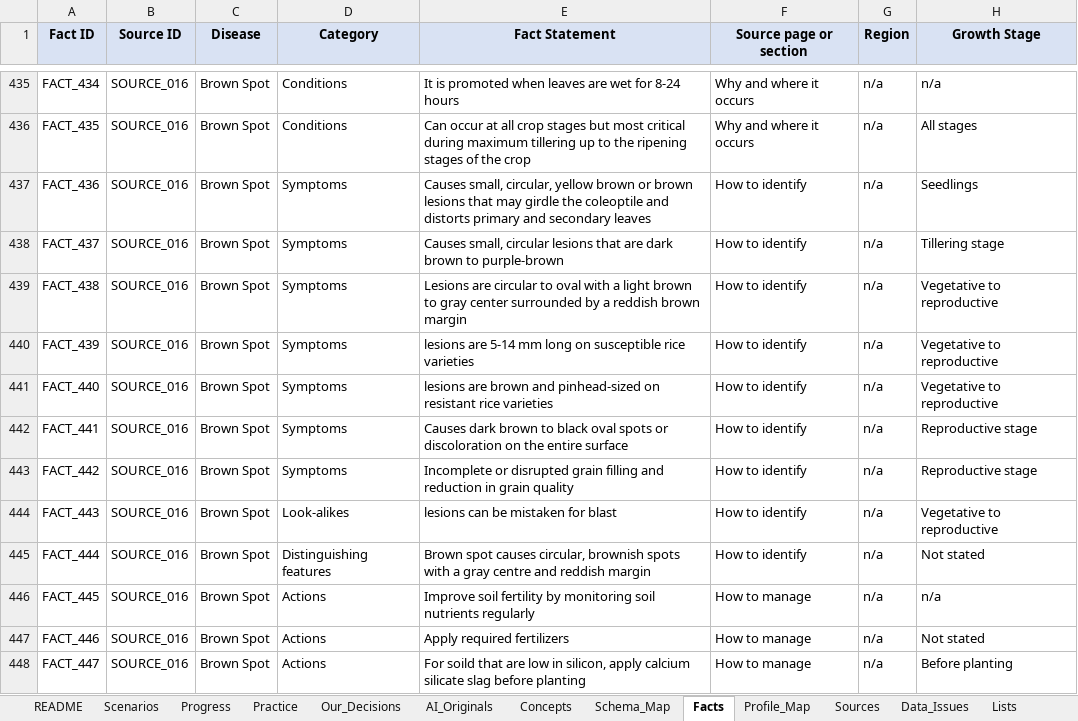
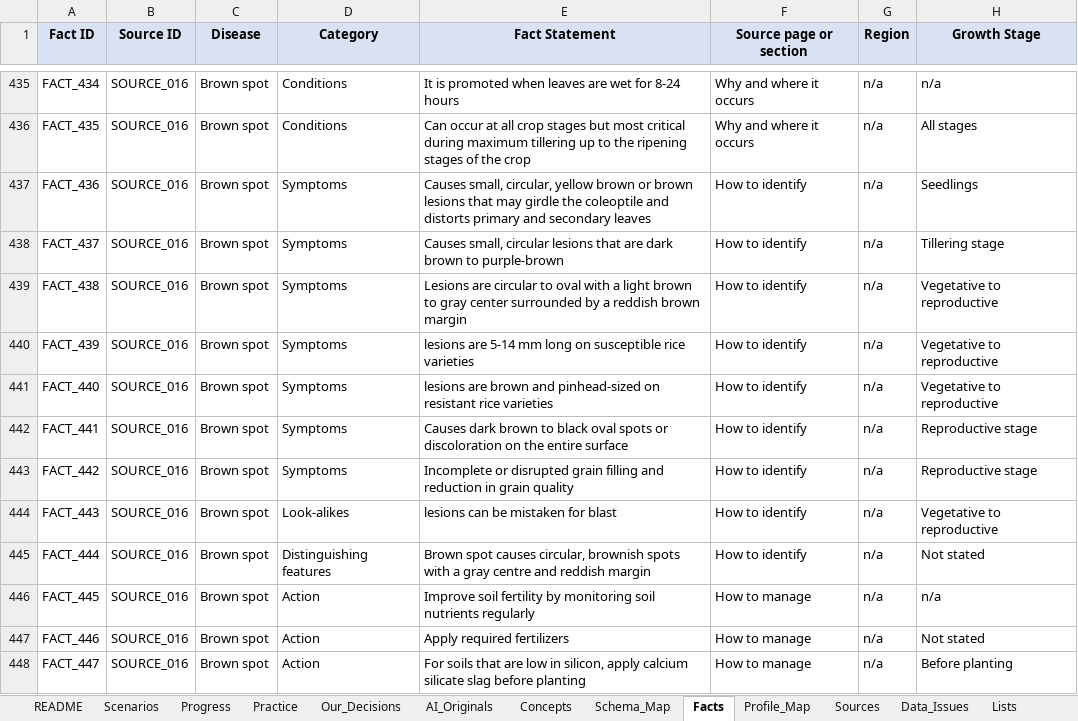
Before and after one commit to FaezehMillerAI/Rice, an Excel workbook: Scenarios/OneDrive_1_23-10-2026/rice_slm_diagnostic_scenarios_completed.xlsx, sheet Facts, drawn as a sheet; only a part is shown, gaps mark what is left out; values as stored, in another font and other column widths than the file's, no borders; the diff covers the shown part only; the diff names each change by its address in the sheet, - before the commit and + after, or states it on an @@ line.

Commit message:
feat(engine): align 9-field RetrievedContext with Excalidraw spec, integrate 842 vetted facts, and reduce retrieval redundancy

```diff
--- a/Scenarios/OneDrive_1_23-10-2026/rice_slm_diagnostic_scenarios_completed.xlsx (sheet Facts)
+++ b/Scenarios/OneDrive_1_23-10-2026/rice_slm_diagnostic_scenarios_completed.xlsx (sheet Facts)
-C435:C448 (Disease): Brown Spot
+C435:C448 (Disease): Brown spot
-D446:D448 (Category): Actions
+D446:D448 (Category): Action
-E448 (Fact Statement): For soild that are…
+E448 (Fact Statement): For soils that are…
```
Also changed, not shown: 3 added rows and 850 edited cells elsewhere in this sheet, sheet Scenarios, sheet Profile_Map, sheet Data_Issues, Scenarios/OneDrive_1_23-10-2026/rice_slm_diagnostic_scenarios.xlsx, 13 other files.
